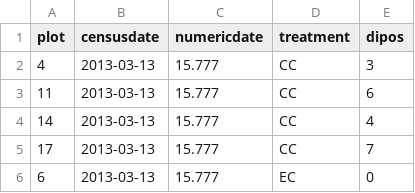
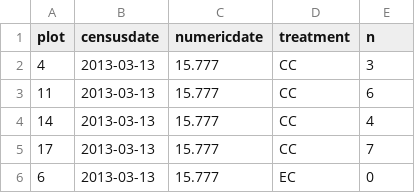
Before and after one commit to emchristensen/PlotSwitch, a CSV file: Dipo_counts.csv, drawn as a sheet; only a part is shown.

```diff
--- a/Dipo_counts.csv
+++ b/Dipo_counts.csv
@@ -1,2 +1,2 @@
-"plot","censusdate","numericdate","treatment","dipos"
+"plot","censusdate","numericdate","treatment","n"
 4,2013-03-13,15.777,"CC",3
```
Also changed, not shown: TotalCommunityEnergy.csv, 2 other files.
